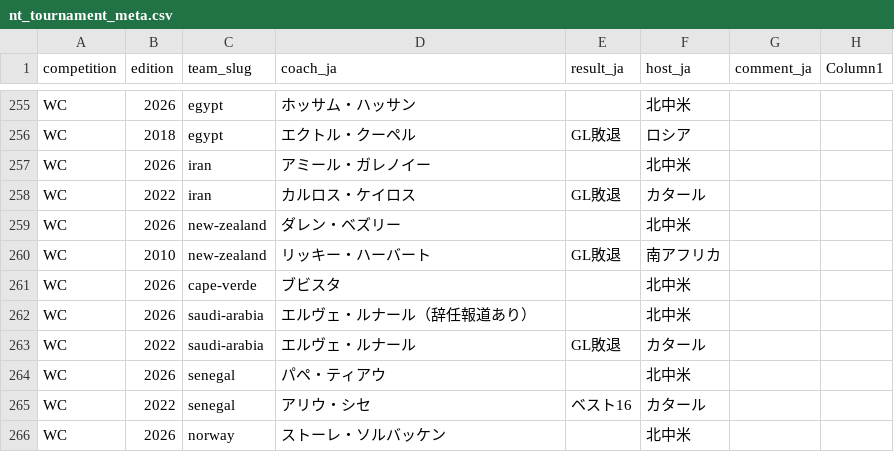
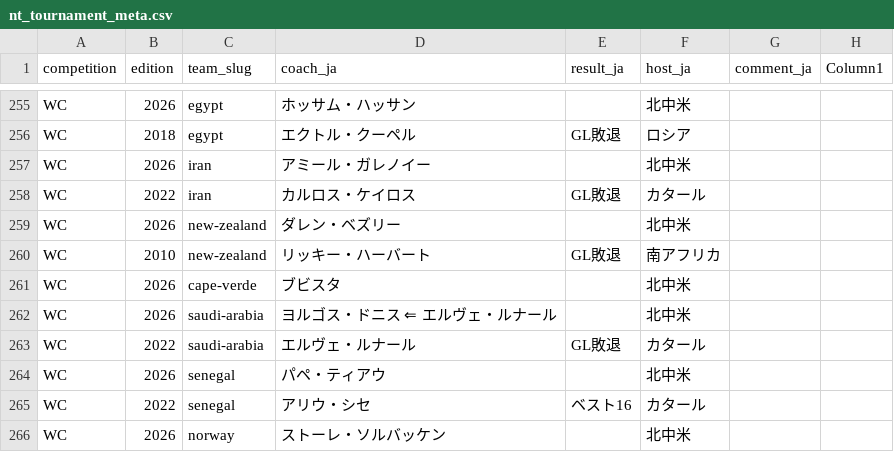
Before and after one commit to football-archive/start, a CSV file: src/data/nt_tournament_meta.csv, drawn as a sheet; only a part is shown, gaps mark what is left out.

```diff
--- a/src/data/nt_tournament_meta.csv
+++ b/src/data/nt_tournament_meta.csv
@@ -261,3 +261,3 @@ WC,2010,new-zealand,リッキー・ハーバート,GL敗退,南アフリカ,,
 WC,2026,cape-verde,ブビスタ,,北中米,,
-WC,2026,saudi-arabia,エルヴェ・ルナール（辞任報道あり）,,北中米,,
+WC,2026,saudi-arabia,ヨルゴス・ドニス ⇐ エルヴェ・ルナール,,北中米,,
 WC,2022,saudi-arabia,エルヴェ・ルナール,GL敗退,カタール,,
```
Also changed, not shown: src/data/competition_player_stats.csv, src/data/updates.csv, 7 other files.
